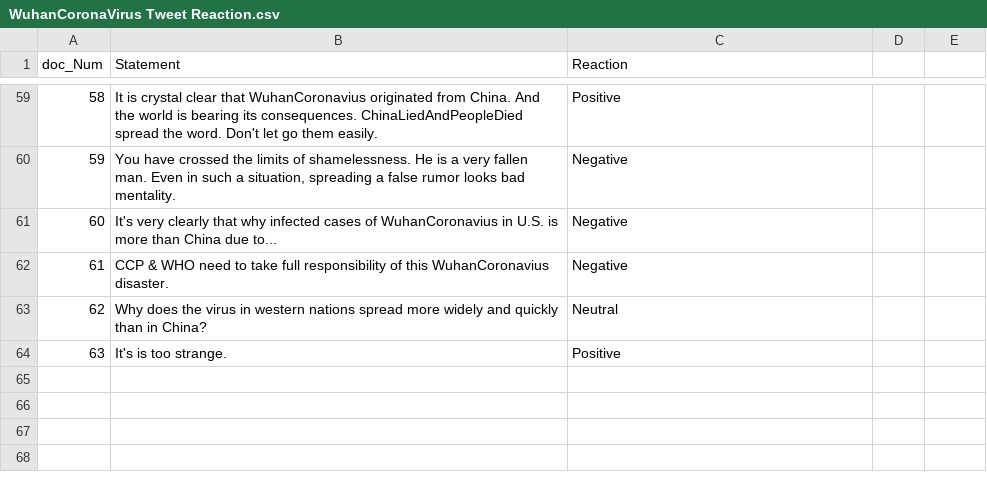
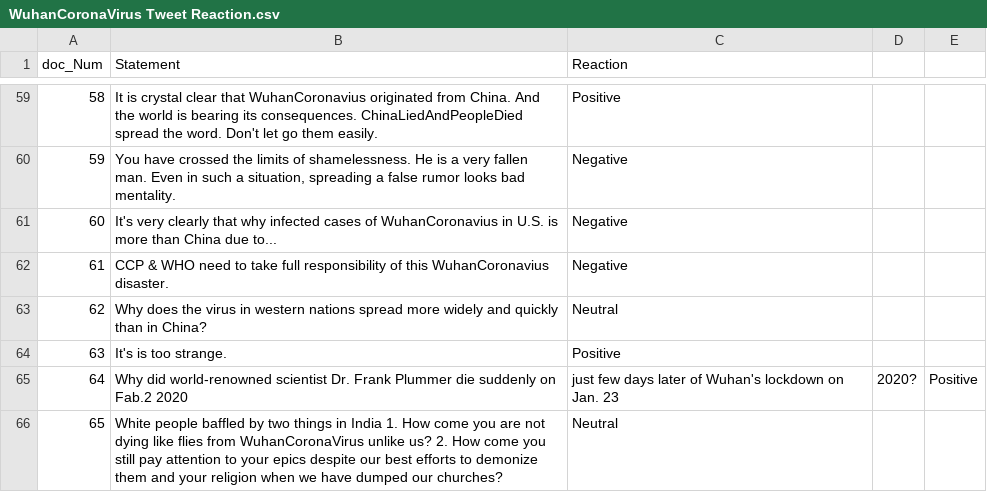
Before and after one commit to NikhithaKunati/INFO5731_Spring2020, a CSV file: WuhanCoronaVirus Tweet Reaction.csv, drawn as a sheet; only a part is shown, gaps mark what is left out.

Commit message:
Update WuhanCoronaVirus Tweet Reaction.csv

```diff
--- a/WuhanCoronaVirus Tweet Reaction.csv
+++ b/WuhanCoronaVirus Tweet Reaction.csv
@@ -64 +64,3 @@
 63,It's is too strange.,Positive
+64,Why did world-renowned scientist Dr. Frank Plummer die suddenly on Fab.2 2020, just few days later of Wuhan's lockdown on Jan. 23, 2020?,Positive
+65,White people baffled by two things in India 1. How come you are not dying like flies from WuhanCoronaVirus unlike us? 2. How come you still pay attention to your epics despite our best efforts to demonize them and your religion when we have dumped our churches?,Neutral
```
